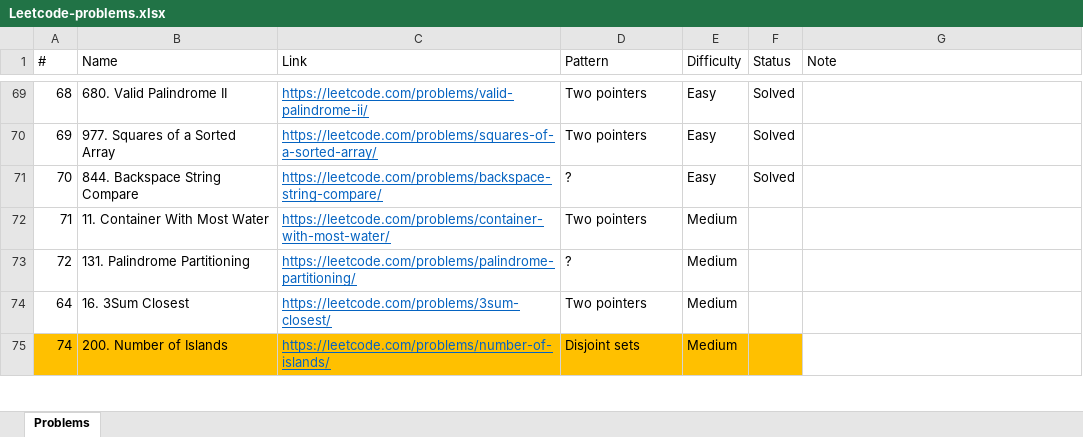
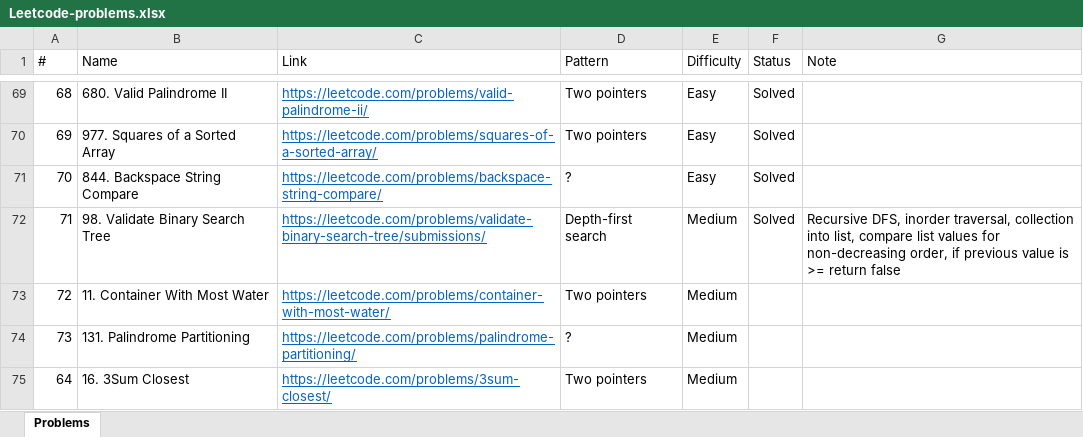
Before and after one commit to downvoteit/java-algorithms, an Excel workbook: documents/Leetcode-problems.xlsx, sheet Problems, drawn as a sheet; only a part is shown, gaps mark what is left out; the shorter side is filled out with more unchanged rows; values as stored, in another font and other column widths than the file's, no borders; conditional formats not drawn; addresses are those after the commit; the diff names each change by its address in the sheet, - before the commit and + after, or states it on an @@ line.

Commit message:
ValidateBinarySearchTree, NumberOfIslands

```diff
--- a/documents/Leetcode-problems.xlsx (sheet Problems)
+++ b/documents/Leetcode-problems.xlsx (sheet Problems)
+row 72: 71 | 98. Validate Binary Search Tree | https://leetcode.com/problems/validate-binary-search-tree/submissions/ | Depth-first search | Medium | Solved | Recursive DFS, inorder traversal, collection into list, compare list values for non-decreasing order, if previous value is >= return false
@@ column A (#) renumbered from row 73 down @@
```
Also changed, not shown: 4 other files.
